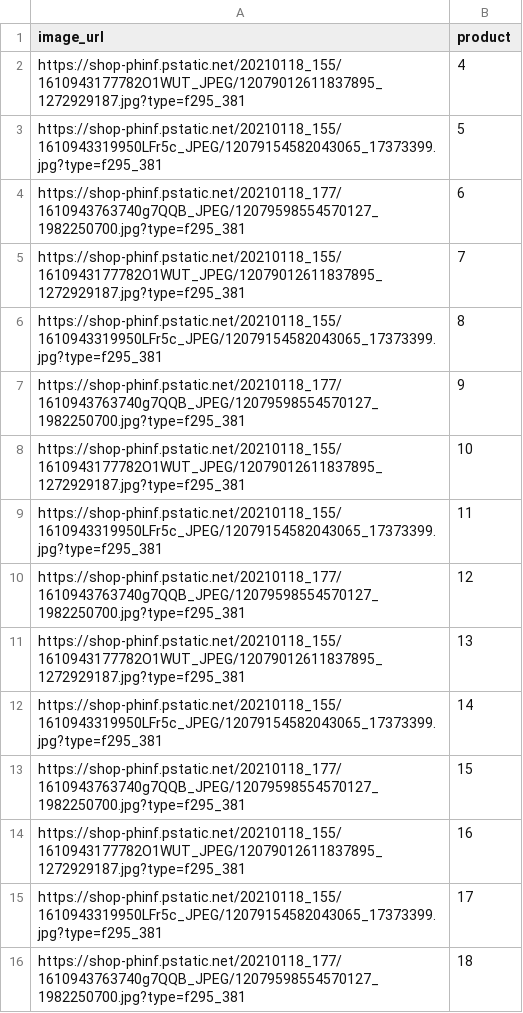
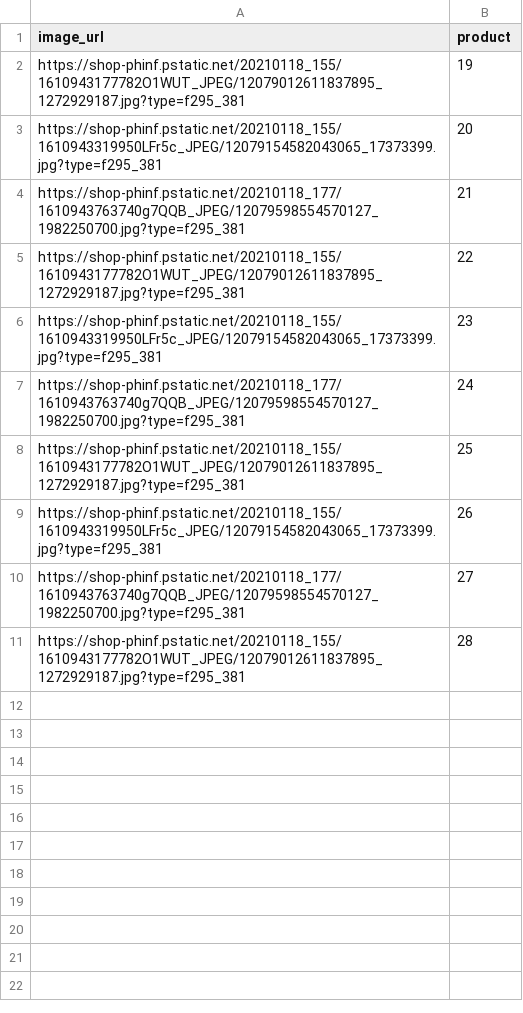
Before and after one commit to wecode-bootcamp-korea/19-1st-health-vitamin-backend, a CSV file: images.csv, drawn as a sheet.

```diff
--- a/images.csv
+++ b/images.csv
@@ -1,16 +1,11 @@
 image_url,product
-"https://shop-phinf.pstatic.net/20210118_155/1610943177782O1WUT_JPEG/12079012611837895_1272929187.jpg?type=f295_381",4
-"https://shop-phinf.pstatic.net/20210118_155/1610943319950LFr5c_JPEG/12079154582043065_17373399.jpg?type=f295_381",5
-"https://shop-phinf.pstatic.net/20210118_177/1610943763740g7QQB_JPEG/12079598554570127_1982250700.jpg?type=f295_381",6
-"https://shop-phinf.pstatic.net/20210118_155/1610943177782O1WUT_JPEG/12079012611837895_1272929187.jpg?type=f295_381",7
-"https://shop-phinf.pstatic.net/20210118_155/1610943319950LFr5c_JPEG/12079154582043065_17373399.jpg?type=f295_381",8
-"https://shop-phinf.pstatic.net/20210118_177/1610943763740g7QQB_JPEG/12079598554570127_1982250700.jpg?type=f295_381",9
-"https://shop-phinf.pstatic.net/20210118_155/1610943177782O1WUT_JPEG/12079012611837895_1272929187.jpg?type=f295_381",10
-"https://shop-phinf.pstatic.net/20210118_155/1610943319950LFr5c_JPEG/12079154582043065_17373399.jpg?type=f295_381",11
-"https://shop-phinf.pstatic.net/20210118_177/1610943763740g7QQB_JPEG/12079598554570127_1982250700.jpg?type=f295_381",12
-"https://shop-phinf.pstatic.net/20210118_155/1610943177782O1WUT_JPEG/12079012611837895_1272929187.jpg?type=f295_381",13
-"https://shop-phinf.pstatic.net/20210118_155/1610943319950LFr5c_JPEG/12079154582043065_17373399.jpg?type=f295_381",14
-"https://shop-phinf.pstatic.net/20210118_177/1610943763740g7QQB_JPEG/12079598554570127_1982250700.jpg?type=f295_381",15
-"https://shop-phinf.pstatic.net/20210118_155/1610943177782O1WUT_JPEG/12079012611837895_1272929187.jpg?type=f295_381",16
-"https://shop-phinf.pstatic.net/20210118_155/1610943319950LFr5c_JPEG/12079154582043065_17373399.jpg?type=f295_381",17
-"https://shop-phinf.pstatic.net/20210118_177/1610943763740g7QQB_JPEG/12079598554570127_1982250700.jpg?type=f295_381",18
+"https://shop-phinf.pstatic.net/20210118_155/1610943177782O1WUT_JPEG/12079012611837895_1272929187.jpg?type=f295_381",19
+"https://shop-phinf.pstatic.net/20210118_155/1610943319950LFr5c_JPEG/12079154582043065_17373399.jpg?type=f295_381",20
+"https://shop-phinf.pstatic.net/20210118_177/1610943763740g7QQB_JPEG/12079598554570127_1982250700.jpg?type=f295_381",21
+"https://shop-phinf.pstatic.net/20210118_155/1610943177782O1WUT_JPEG/12079012611837895_1272929187.jpg?type=f295_381",22
+"https://shop-phinf.pstatic.net/20210118_155/1610943319950LFr5c_JPEG/12079154582043065_17373399.jpg?type=f295_381",23
+"https://shop-phinf.pstatic.net/20210118_177/1610943763740g7QQB_JPEG/12079598554570127_1982250700.jpg?type=f295_381",24
+"https://shop-phinf.pstatic.net/20210118_155/1610943177782O1WUT_JPEG/12079012611837895_1272929187.jpg?type=f295_381",25
+"https://shop-phinf.pstatic.net/20210118_155/1610943319950LFr5c_JPEG/12079154582043065_17373399.jpg?type=f295_381",26
+"https://shop-phinf.pstatic.net/20210118_177/1610943763740g7QQB_JPEG/12079598554570127_1982250700.jpg?type=f295_381",27
+"https://shop-phinf.pstatic.net/20210118_155/1610943177782O1WUT_JPEG/12079012611837895_1272929187.jpg?type=f295_381",28
```
Also changed, not shown: products.csv, 1 other file.
